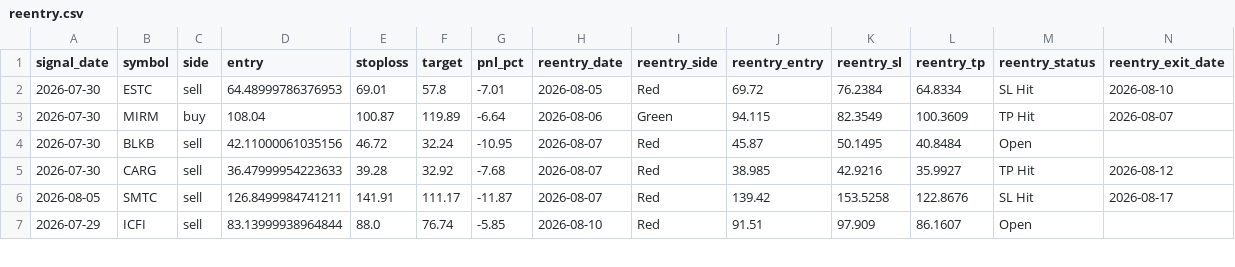
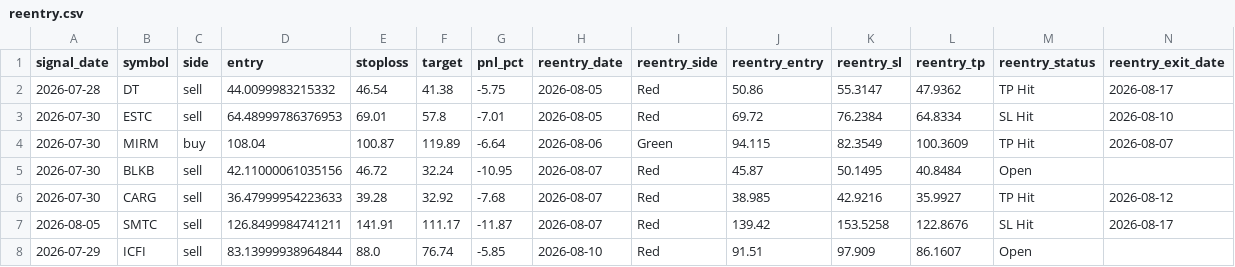
Before and after one commit to faizjio7011-code/checking-trade-signals, a CSV file: report/reentry.csv, drawn as a sheet; only a part is shown; rows hold the shown columns only; the diff names each change by its address in the sheet, - before the commit and + after, or states it on an @@ line.

```diff
--- a/report/reentry.csv
+++ b/report/reentry.csv
+row 2: 2026-07-28 | DT | sell | 44.0099983215332 | 46.54 | 41.38 | -5.75 | 2026-08-05 | Red | 50.86 | 55.3147 | 47.9362 | TP Hit | 2026-08-17
```
Also changed, not shown: report/sl_hit.csv, report/trade_performance.csv, 4 other files.
